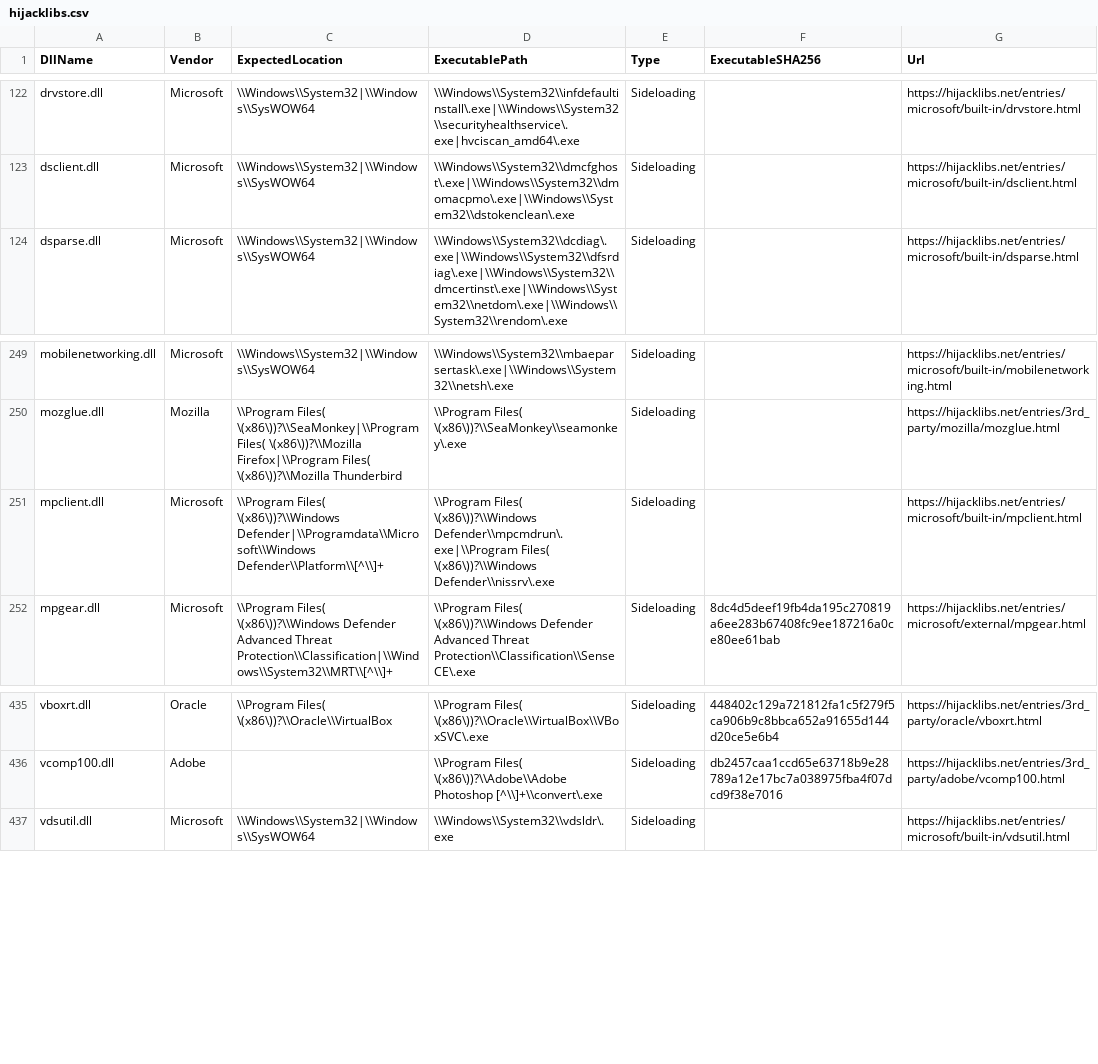
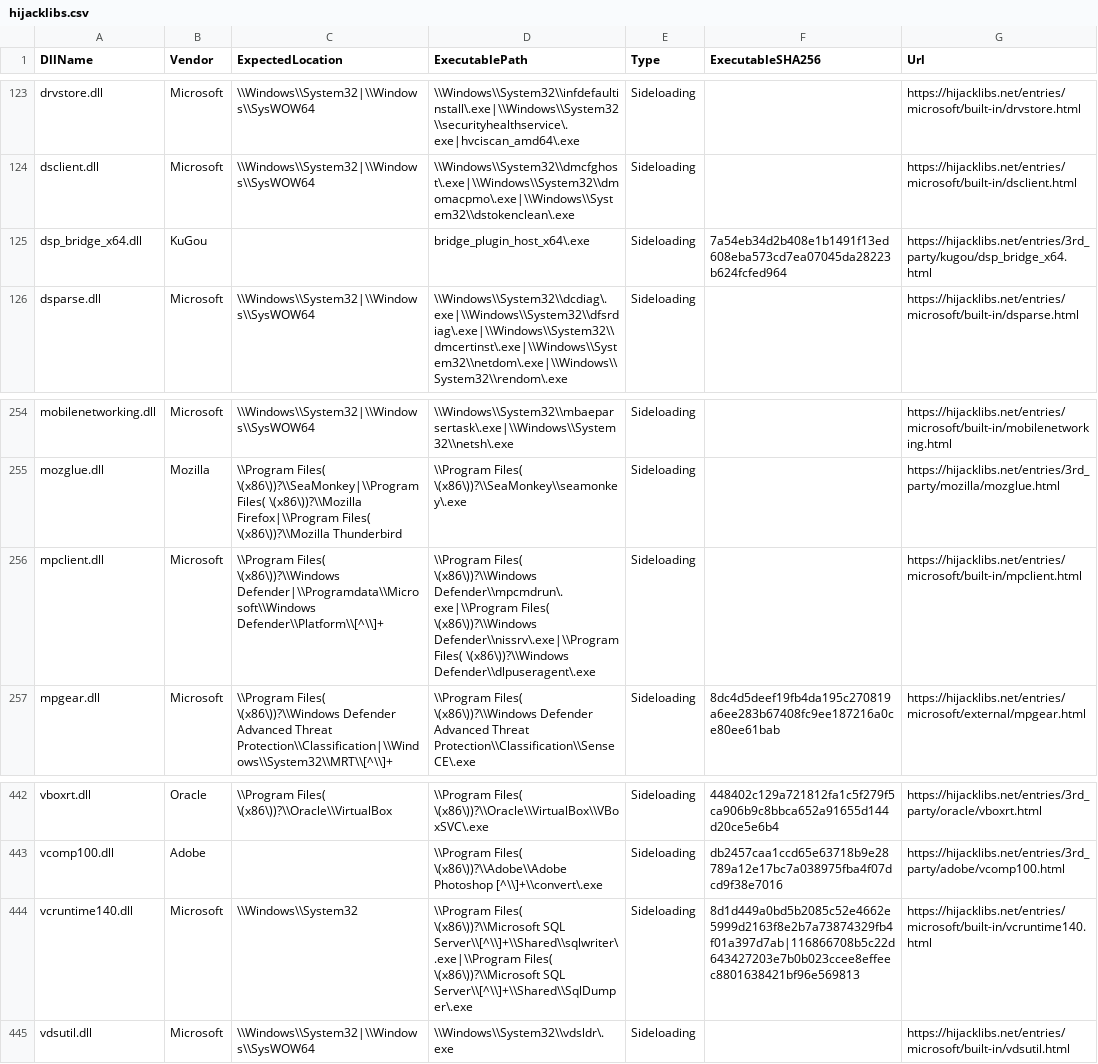
Before and after one commit to mgreen27/DetectRaptor, a CSV file: csv/hijacklibs.csv, drawn as a sheet; only a part is shown, gaps mark what is left out; the diff covers the shown part only.

```diff
--- a/csv/hijacklibs.csv
+++ b/csv/hijacklibs.csv
@@ -123,2 +124,3 @@ drvstore.dll,Microsoft,\\Windows\\System32|\\Windows\\SysWOW64,\\Windows\\System
 dsclient.dll,Microsoft,\\Windows\\System32|\\Windows\\SysWOW64,\\Windows\\System32\\dmcfghost\.exe|\\Windows\\System32\\dmomacpmo\.exe|\\Windows\\System32\\dstokenclean\.exe,Sideloading,,https://hijacklibs.net/entries/microsoft/built-in/dsclient.html
+dsp_bridge_x64.dll,KuGou,,bridge_plugin_host_x64\.exe,Sideloading,7a54eb34d2b408e1b1491f13ed608eba573cd7ea07045da28223b624fcfed964,https://hijacklibs.net/entries/3rd_party/kugou/dsp_bridge_x64.html
 dsparse.dll,Microsoft,\\Windows\\System32|\\Windows\\SysWOW64,\\Windows\\System32\\dcdiag\.exe|\\Windows\\System32\\dfsrdiag\.exe|\\Windows\\System32\\dmcertinst\.exe|\\Windows\\System32\\netdom\.exe|\\Windows\\System32\\rendom\.exe,Sideloading,,https://hijacklibs.net/entries/microsoft/built-in/dsparse.html
@@ -250,3 +255,3 @@ mobilenetworking.dll,Microsoft,\\Windows\\System32|\\Windows\\SysWOW64,\\Windows
 mozglue.dll,Mozilla,\\Program Files( \(x86\))?\\SeaMonkey|\\Program Files( \(x86\))?\\Mozilla Firefox|\\Program Files( \(x86\))?\\Mozilla Thunderbird,\\Program Files( \(x86\))?\\SeaMonkey\\seamonkey\.exe,Sideloading,,https://hijacklibs.net/entries/3rd_party/mozilla/mozglue.html
-mpclient.dll,Microsoft,\\Program Files( \(x86\))?\\Windows Defender|\\Programdata\\Microsoft\\Windows Defender\\Platform\\[^\\]+,\\Program Files( \(x86\))?\\Windows Defender\\mpcmdrun\.exe|\\Program Files( \(x86\))?\\Windows Defender\\nissrv\.exe,Sideloading,,https://hijacklibs.net/entries/microsoft/built-in/mpclient.html
+mpclient.dll,Microsoft,\\Program Files( \(x86\))?\\Windows Defender|\\Programdata\\Microsoft\\Windows Defender\\Platform\\[^\\]+,\\Program Files( \(x86\))?\\Windows Defender\\mpcmdrun\.exe|\\Program Files( \(x86\))?\\Windows Defender\\nissrv\.exe|\\Program Files( \(x86\))?\\Windows Defender\\dlpuseragent\.exe,Sideloading,,https://hijacklibs.net/entries/microsoft/built-in/mpclient.html
 mpgear.dll,Microsoft,\\Program Files( \(x86\))?\\Windows Defender Advanced Threat Protection\\Classification|\\Windows\\System32\\MRT\\[^\\]+,\\Program Files( \(x86\))?\\Windows Defender Advanced Threat Protection\\Classification\\SenseCE\.exe,Sideloading,8dc4d5deef19fb4da195c270819a6ee283b67408fc9ee187216a0ce80ee61bab,https://hijacklibs.net/entries/microsoft/external/mpgear.html
@@ -436,2 +443,3 @@ vboxrt.dll,Oracle,\\Program Files( \(x86\))?\\Oracle\\VirtualBox,\\Program Files
 vcomp100.dll,Adobe,,\\Program Files( \(x86\))?\\Adobe\\Adobe Photoshop [^\\]+\\convert\.exe,Sideloading,db2457caa1ccd65e63718b9e28789a12e17bc7a038975fba4f07dcd9f38e7016,https://hijacklibs.net/entries/3rd_party/adobe/vcomp100.html
+vcruntime140.dll,Microsoft,\\Windows\\System32,\\Program Files( \(x86\))?\\Microsoft SQL Server\\[^\\]+\\Shared\\sqlwriter\.exe|\\Program Files( \(x86\))?\\Microsoft SQL Server\\[^\\]+\\Shared\\SqlDumper\.exe,Sideloading,8d1d449a0bd5b2085c52e4662e5999d2163f8e2b7a73874329fb4f01a397d7ab|116866708b5c22d643427203e7b0b023ccee8effeec8801638421bf96e569813,https://hijacklibs.net/entries/microsoft/built-in/vcruntime140.html
 vdsutil.dll,Microsoft,\\Windows\\System32|\\Windows\\SysWOW64,\\Windows\\System32\\vdsldr\.exe,Sideloading,,https://hijacklibs.net/entries/microsoft/built-in/vdsutil.html
```
Also changed, not shown: 6 added rows elsewhere in this file, 2 other files.
